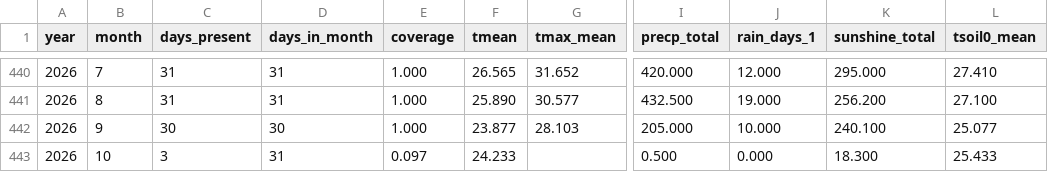
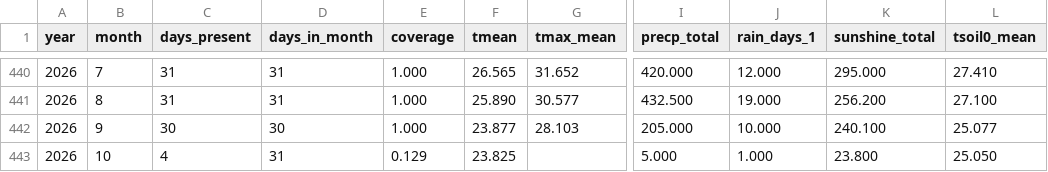
Before and after one commit to BunnyTailGra22/Five-Great-Elements, a CSV file: data/processed/82A750_monthly.csv, drawn as a sheet; only a part is shown, gaps mark what is left out; the diff names each change by its address in the sheet, - before the commit and + after, or states it on an @@ line.

```diff
--- a/data/processed/82A750_monthly.csv
+++ b/data/processed/82A750_monthly.csv
-C443 (days_present): 3
+C443 (days_present): 4
-E443 (coverage): 0.097
+E443 (coverage): 0.129
-F443 (tmean): 24.233
+F443 (tmean): 23.825
-I443 (precp_total): 0.500
+I443 (precp_total): 5.000
-J443 (rain_days_1): 0.000
+J443 (rain_days_1): 1.000
-K443 (sunshine_total): 18.300
+K443 (sunshine_total): 23.800
-L443 (tsoil0_mean): 25.433
+L443 (tsoil0_mean): 25.050
```
Also changed, not shown: data/processed/466930_annual.csv, data/processed/82A750_annual.csv, 11 other files.
